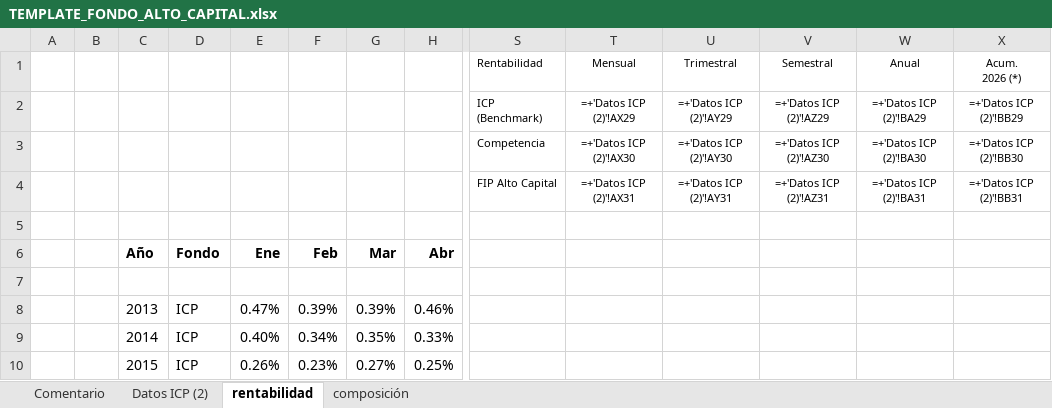
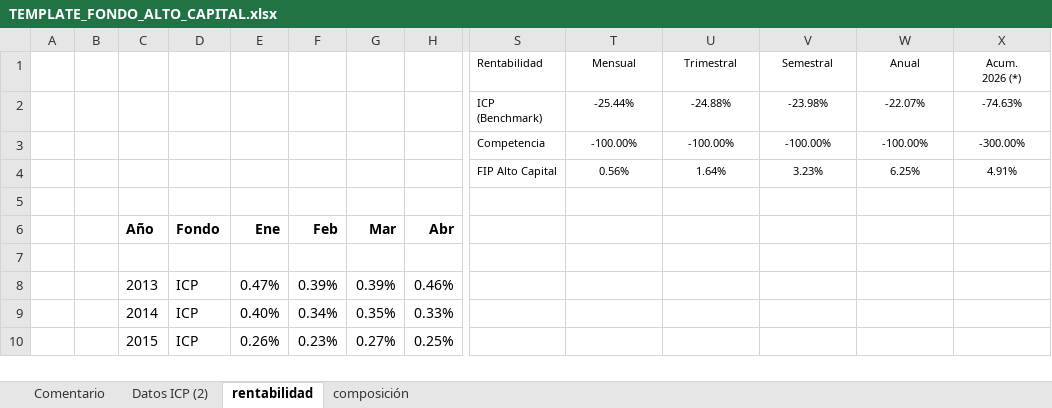
Before and after one commit to mivelascor/fondos-financieros, an Excel workbook: inputs/templates/TEMPLATE_FONDO_ALTO_CAPITAL.xlsx, sheet rentabilidad, drawn as a sheet; only a part is shown, gaps mark what is left out; values as stored, in another font and other column widths than the file's, no borders; formulas without a stored value are shown as written; table styles not drawn; removed rows and columns are numbered as before the commit, all else as after; rows hold the shown columns only; the diff covers the shown part only; the diff names each change by its address in the sheet, - before the commit and + after, or states it on an @@ line.

```diff
--- a/inputs/templates/TEMPLATE_FONDO_ALTO_CAPITAL.xlsx (sheet rentabilidad)
+++ b/inputs/templates/TEMPLATE_FONDO_ALTO_CAPITAL.xlsx (sheet rentabilidad)
-row 2:  |  |  |  |  |  |  |  | ICP (Benchmark) | =+'Datos ICP (2)'!AX29 | =+'Datos ICP (2)'!AY29 | =+'Datos ICP (2)'!AZ29 | =+'Datos ICP (2)'!BA29 | =+'Datos ICP (2)'!BB29
-row 3:  |  |  |  |  |  |  |  | Competencia | =+'Datos ICP (2)'!AX30 | =+'Datos ICP (2)'!AY30 | =+'Datos ICP (2)'!AZ30 | =+'Datos ICP (2)'!BA30 | =+'Datos ICP (2)'!BB30
-row 4:  |  |  |  |  |  |  |  | FIP Alto Capital | =+'Datos ICP (2)'!AX31 | =+'Datos ICP (2)'!AY31 | =+'Datos ICP (2)'!AZ31 | =+'Datos ICP (2)'!BA31 | =+'Datos ICP (2)'!BB31
+row 2:  |  |  |  |  |  |  |  | ICP (Benchmark) | -25.44% | -24.88% | -23.98% | -22.07% | -74.63%
+row 3:  |  |  |  |  |  |  |  | Competencia | -100.00% | -100.00% | -100.00% | -100.00% | -300.00%
+row 4:  |  |  |  |  |  |  |  | FIP Alto Capital | 0.56% | 1.64% | 3.23% | 6.25% | 4.91%
```
Also changed, not shown: 18 added rows, 18 removed rows and 12 edited cells elsewhere in this sheet, sheet Datos ICP (2), sheet composición, charts or pictures.
